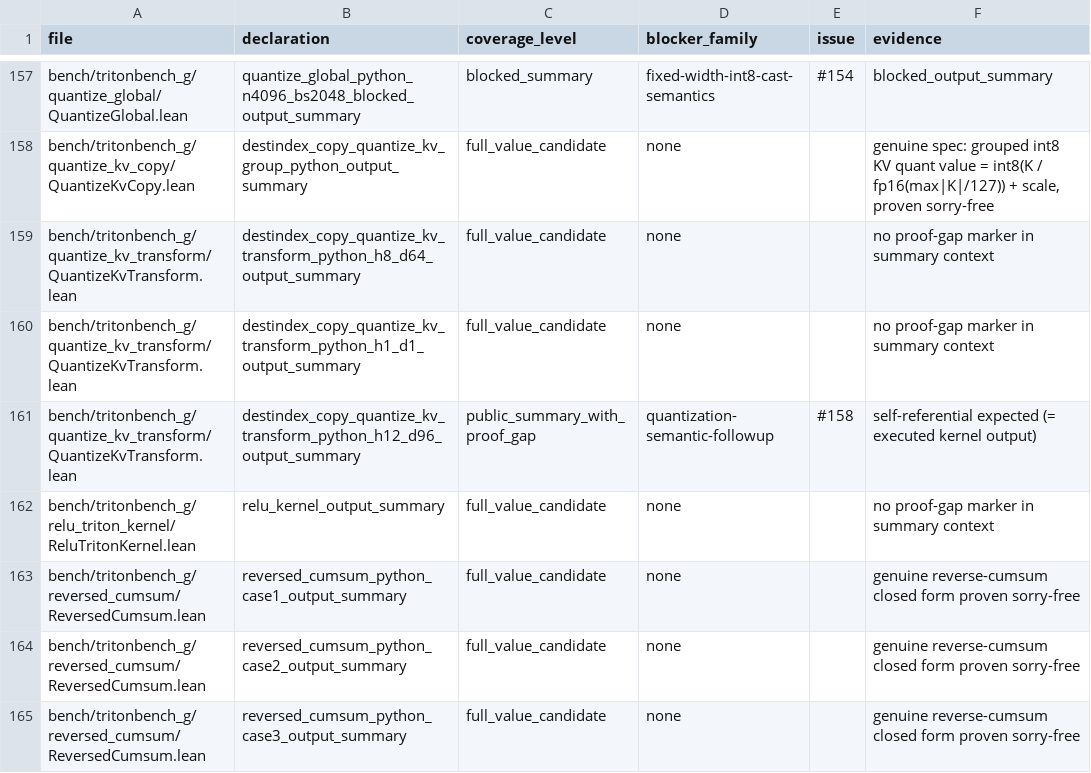
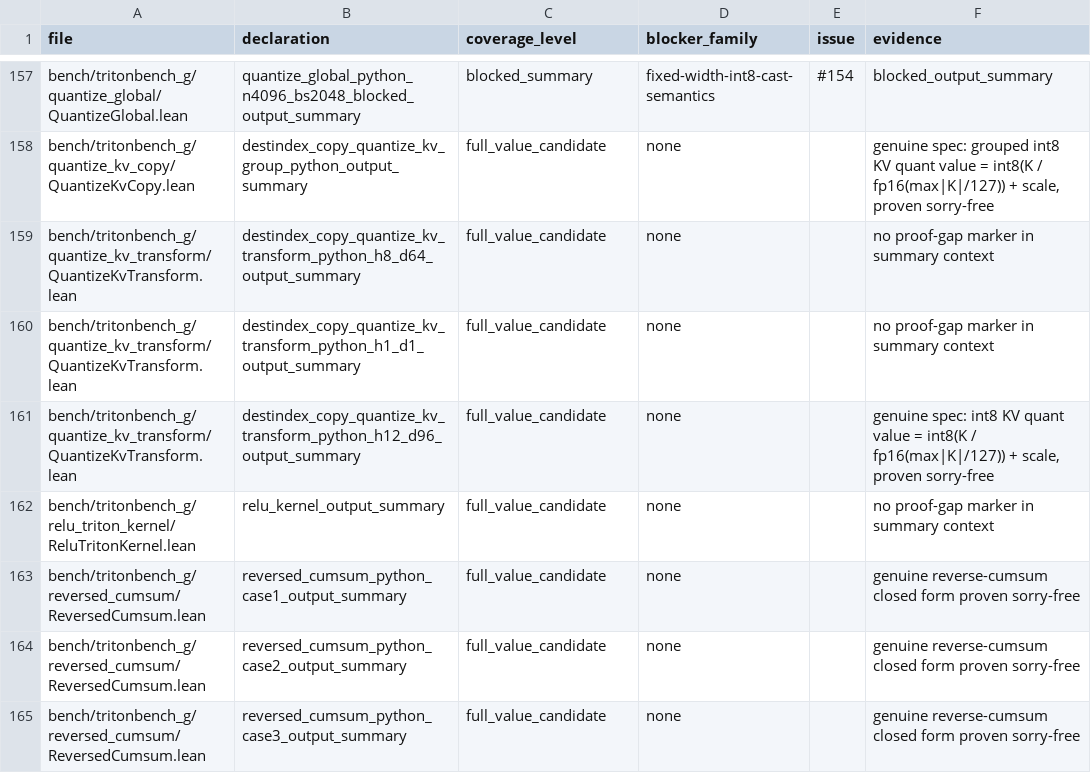
Before and after one commit to Lizn-zn/VeriTile, a TSV file: bench/tritonbench_g/proof_gap_manifest.tsv, drawn as a sheet; only a part is shown, gaps mark what is left out.

```diff
--- a/bench/tritonbench_g/proof_gap_manifest.tsv
+++ b/bench/tritonbench_g/proof_gap_manifest.tsv
@@ -160,3 +160,3 @@ bench/tritonbench_g/quantize_kv_transform/QuantizeKvTransform.lean	destindex_cop
 bench/tritonbench_g/quantize_kv_transform/QuantizeKvTransform.lean	destindex_copy_quantize_kv_transform_python_h1_d1_output_summary	full_value_candidate	none		no proof-gap marker in summary context
-bench/tritonbench_g/quantize_kv_transform/QuantizeKvTransform.lean	destindex_copy_quantize_kv_transform_python_h12_d96_output_summary	public_summary_with_proof_gap	quantization-semantic-followup	#158	self-referential expected (= executed kernel output)
+bench/tritonbench_g/quantize_kv_transform/QuantizeKvTransform.lean	destindex_copy_quantize_kv_transform_python_h12_d96_output_summary	full_value_candidate	none		genuine spec: int8 KV quant value = int8(K / fp16(max|K|/127)) + scale, proven sorry-free
 bench/tritonbench_g/relu_triton_kernel/ReluTritonKernel.lean	relu_kernel_output_summary	full_value_candidate	none		no proof-gap marker in summary context
```
